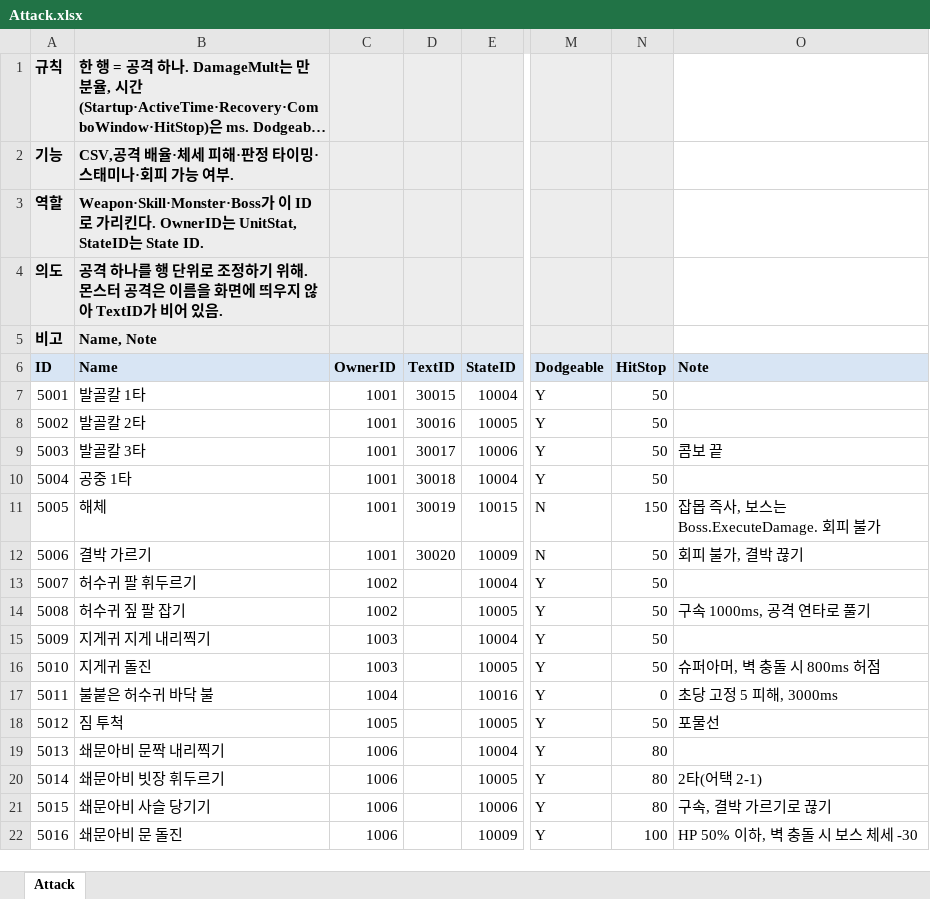
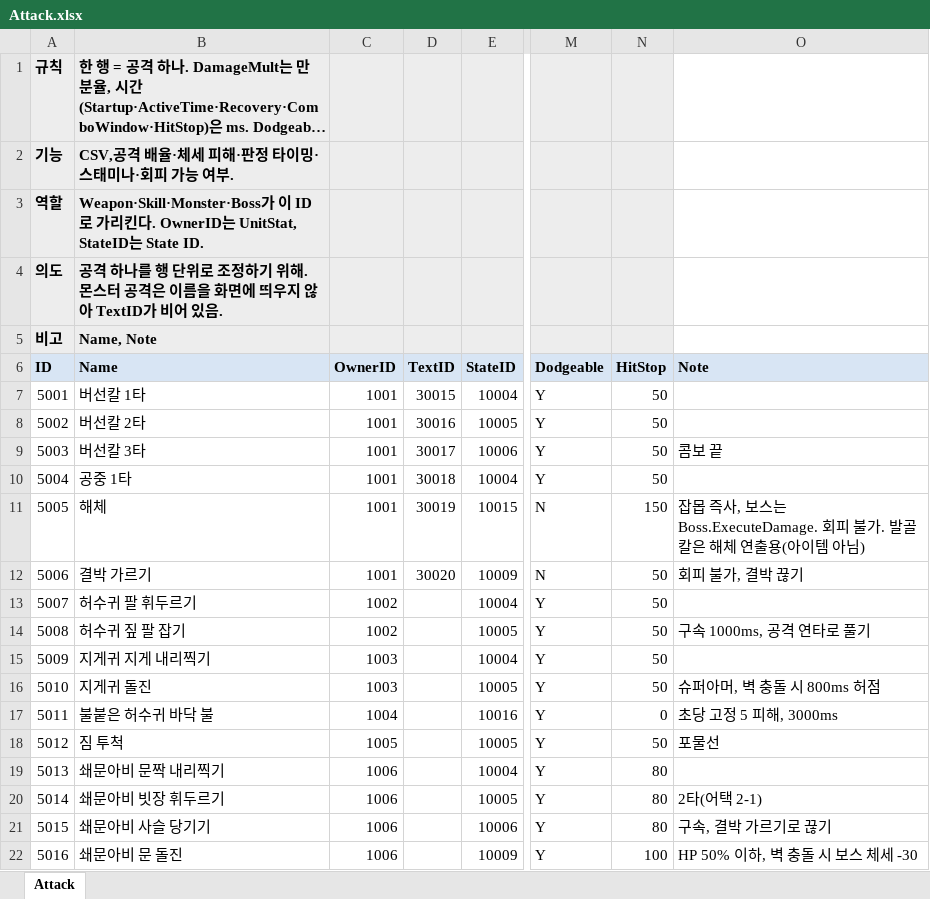
Before and after one commit to hyunho9228-web/DataSheet, an Excel workbook: tables/Attack.xlsx, sheet Attack, drawn as a sheet; only a part is shown, gaps mark what is left out; long unchanged cells end in …; values as stored, in another font and other column widths than the file's, no borders; the diff names each change by its address in the sheet, - before the commit and + after, or states it on an @@ line.

```diff
--- a/tables/Attack.xlsx (sheet Attack)
+++ b/tables/Attack.xlsx (sheet Attack)
-B7 (Name): 발골칼 1타
+B7 (Name): 버선칼 1타
-B8 (Name): 발골칼 2타
+B8 (Name): 버선칼 2타
-B9 (Name): 발골칼 3타
+B9 (Name): 버선칼 3타
-O11 (Note): …피 불가
+O11 (Note): …피 불가. 발골칼은 해체 연출용(아이템 아님)
```
Also changed, not shown: tables/Item.xlsx, tables/Player.xlsx, 4 other files.
